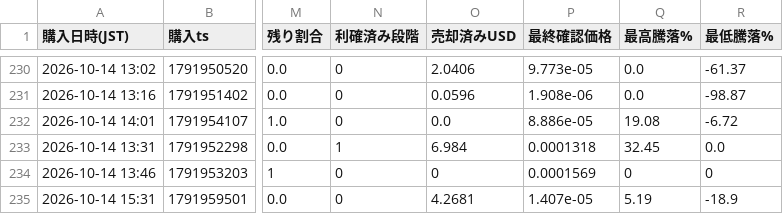
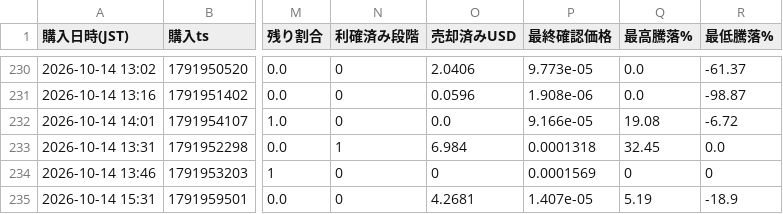
Before and after one commit to kokikkkk44/meme-scanner, a CSV file: data/paper_trades.csv, drawn as a sheet; only a part is shown, gaps mark what is left out; the diff names each change by its address in the sheet, - before the commit and + after, or states it on an @@ line.

```diff
--- a/data/paper_trades.csv
+++ b/data/paper_trades.csv
-P232 (最終確認価格): 8.886e-05
+P232 (最終確認価格): 9.166e-05
```
Also changed, not shown: data/candidates.csv, 2 other files.
